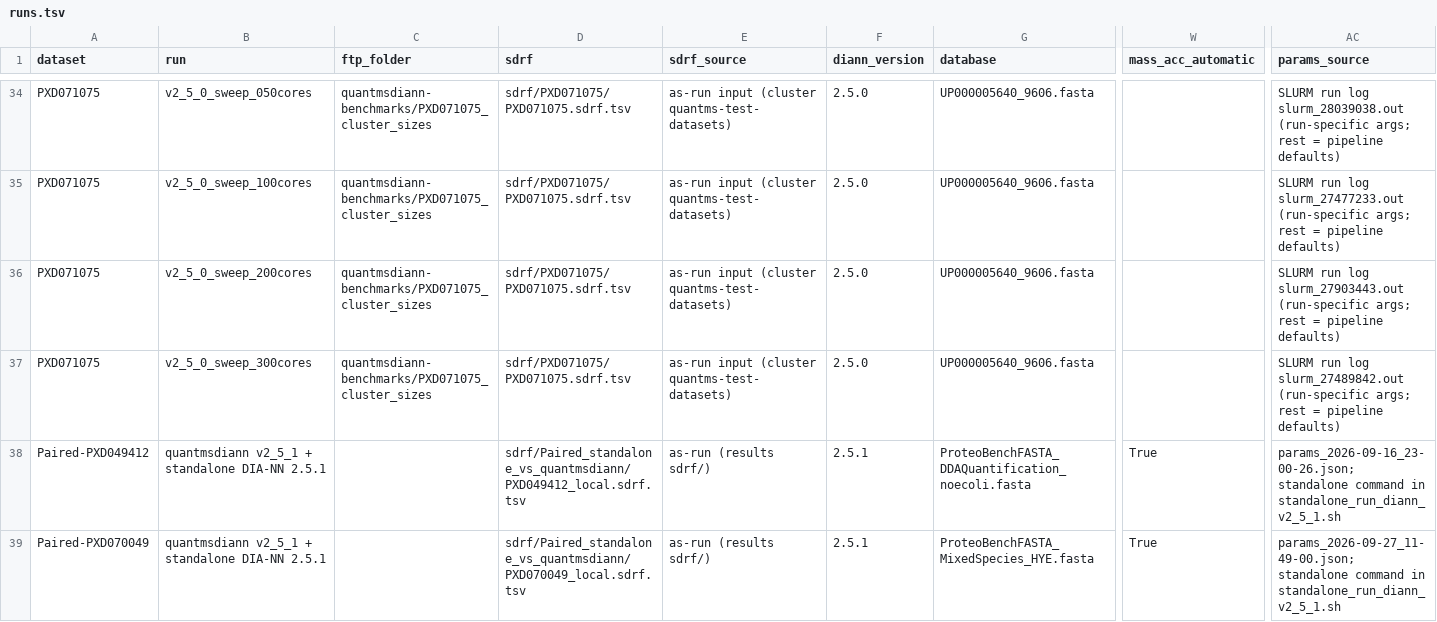
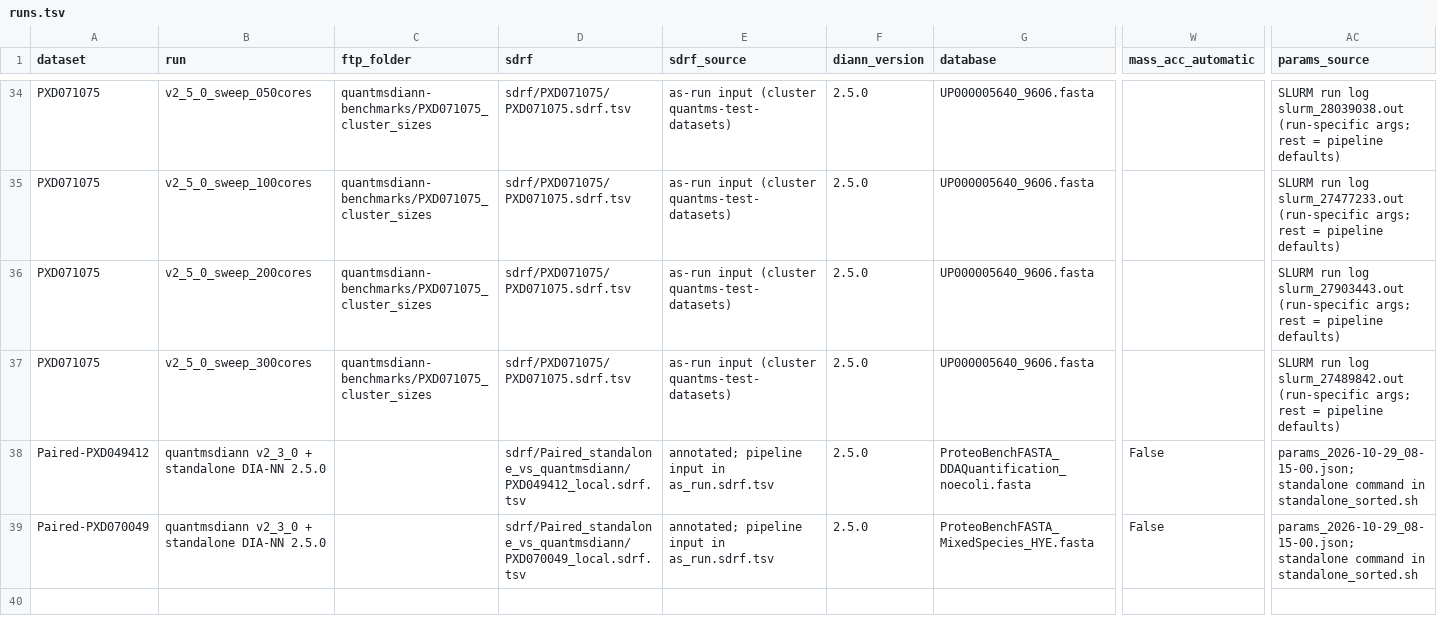
Before and after one commit to ypriverol/quantmsdiann-paper, a TSV file: sdrf/runs.tsv, drawn as a sheet; only a part is shown, gaps mark what is left out; the diff names each change by its address in the sheet, - before the commit and + after, or states it on an @@ line.

Commit message:
Paired standalone DIA-NN 2.5.0 vs quantmsdiann v2.3.0 (reviewer R1.1, R1.7, R1.18) (#64)
Rerun of PXD049412 and PXD070049 on the same cluster with the same container, FASTA,
predicted library and settings, input files in name order. Precursor-level results are
identical; differences are limited to protein-group scores (PG.Q.Value, Global.PG.Q.Value,
PG.PEP) near the 1% threshold.

- Fig. S6 / Table S3 regenerated from the rerun; Table S6 and sdrf/runs.tsv record 2.5.0.
- Launch scripts, configs and as-run SDRFs under sdrf/Paired_standalone_vs_quantmsdiann/.
- PRIDE staging and run-metadata scripts include the paired runs.

```diff
--- a/sdrf/runs.tsv
+++ b/sdrf/runs.tsv
-B38:B39 (run): quantmsdiann v2_5_1 + standalone DIA-NN 2.5.1
+B38:B39 (run): quantmsdiann v2_3_0 + standalone DIA-NN 2.5.0
-E38:E39 (sdrf_source): as-run (results sdrf/)
+E38:E39 (sdrf_source): annotated; pipeline input in as_run.sdrf.tsv
-F38:F39 (diann_version): 2.5.1
+F38:F39 (diann_version): 2.5.0
-W38:W39 (mass_acc_automatic): True
+W38:W39 (mass_acc_automatic): False
-AC38 (params_source): params_2026-09-16_23-00-26.json; standalone command in standalone_run_diann_v2_5_1.sh
+AC38 (params_source): params_2026-10-29_08-15-00.json; standalone command in standalone_sorted.sh
-AC39 (params_source): params_2026-09-27_11-49-00.json; standalone command in standalone_run_diann_v2_5_1.sh
+AC39 (params_source): params_2026-10-29_08-15-00.json; standalone command in standalone_sorted.sh
```
Also changed, not shown: analysis/figures/review/supplementary_revision/TableS3_standalone_vs_quantmsdiann.tsv, analysis/figures/review/supplementary_revision/TableS6_run_parameters.tsv, 22 other files.
